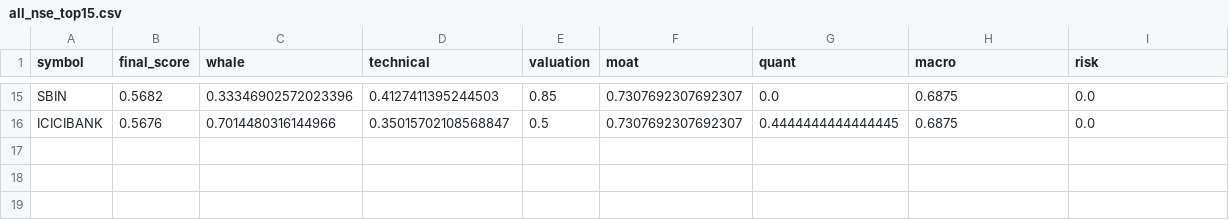
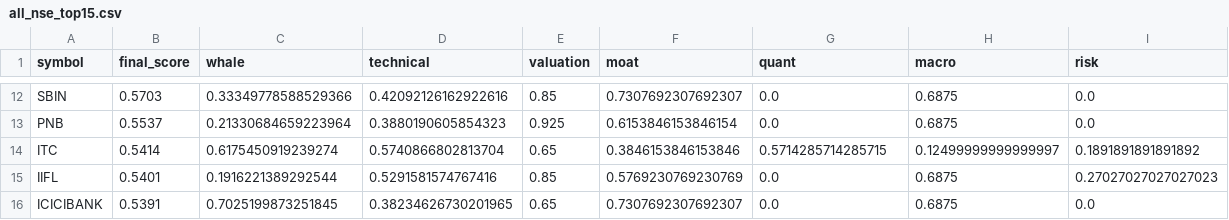
Before and after one commit to samir285-lang/whalewatch-alpha, a CSV file: output/all_nse_top15.csv, drawn as a sheet; only a part is shown, gaps mark what is left out; addresses are those after the commit; the diff covers the shown part only; the diff names each change by its address in the sheet, - before the commit and + after, or states it on an @@ line.

```diff
--- a/output/all_nse_top15.csv
+++ b/output/all_nse_top15.csv
-B12 (final_score): 0.5682
+B12 (final_score): 0.5703
-C12 (whale): 0.33346902572023396
+C12 (whale): 0.33349778588529366
-D12 (technical): 0.4127411395244503
+D12 (technical): 0.42092126162922616
+row 13: PNB | 0.5537 | 0.21330684659223964 | 0.3880190605854323 | 0.925 | 0.6153846153846154 | 0.0 | 0.6875 | 0.0
+row 14: ITC | 0.5414 | 0.6175450919239274 | 0.5740866802813704 | 0.65 | 0.3846153846153846 | 0.5714285714285715 | 0.12499999999999997 | 0.1891891891891892
+row 15: IIFL | 0.5401 | 0.1916221389292544 | 0.5291581574767416 | 0.85 | 0.5769230769230769 | 0.0 | 0.6875 | 0.27027027027027023
-B16 (final_score): 0.5676
+B16 (final_score): 0.5391
-C16 (whale): 0.7014480316144966
+C16 (whale): 0.7025199873251845
-D16 (technical): 0.35015702108568847
+D16 (technical): 0.38234626730201965
-E16 (valuation): 0.5
+E16 (valuation): 0.65
-G16 (quant): 0.4444444444444445
+G16 (quant): 0.0
```
Also changed, not shown: 6 added rows, 9 removed rows and 17 edited cells elsewhere in this file, output/nifty_100_top15.csv, output/nifty_500_top15.csv, 1 other file.
